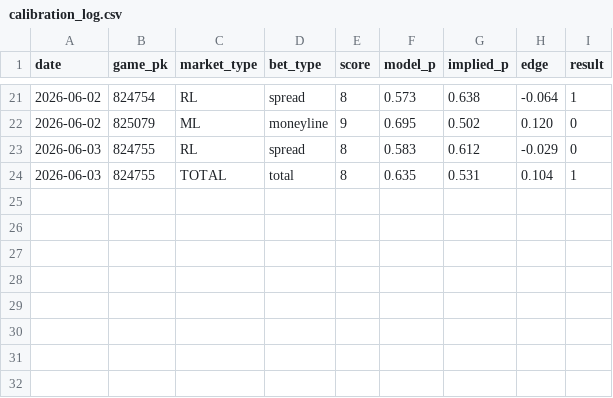
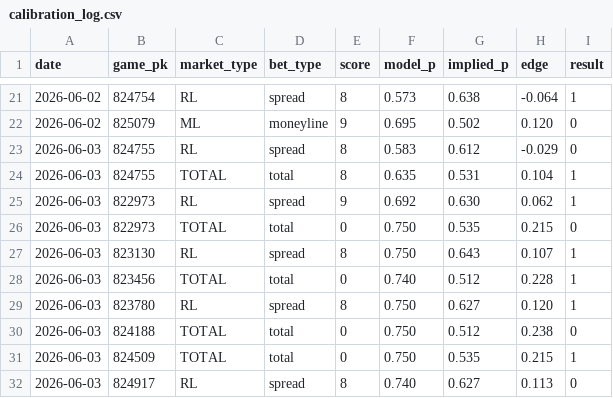
Before and after one commit to sevanboyajian/mlb_stats, a CSV file: data/calibration_log.csv, drawn as a sheet; only a part is shown, gaps mark what is left out; the diff names each change by its address in the sheet, - before the commit and + after, or states it on an @@ line.

```diff
--- a/data/calibration_log.csv
+++ b/data/calibration_log.csv
+row 25: 2026-06-03 | 822973 | RL | spread | 9 | 0.692 | 0.630 | 0.062 | 1
+row 26: 2026-06-03 | 822973 | TOTAL | total | 0 | 0.750 | 0.535 | 0.215 | 0
+row 27: 2026-06-03 | 823130 | RL | spread | 8 | 0.750 | 0.643 | 0.107 | 1
+row 28: 2026-06-03 | 823456 | TOTAL | total | 0 | 0.740 | 0.512 | 0.228 | 1
+row 29: 2026-06-03 | 823780 | RL | spread | 8 | 0.750 | 0.627 | 0.120 | 1
+row 30: 2026-06-03 | 824188 | TOTAL | total | 0 | 0.750 | 0.512 | 0.238 | 0
+row 31: 2026-06-03 | 824509 | TOTAL | total | 0 | 0.750 | 0.535 | 0.215 | 1
+row 32: 2026-06-03 | 824917 | RL | spread | 8 | 0.740 | 0.627 | 0.113 | 0
```
